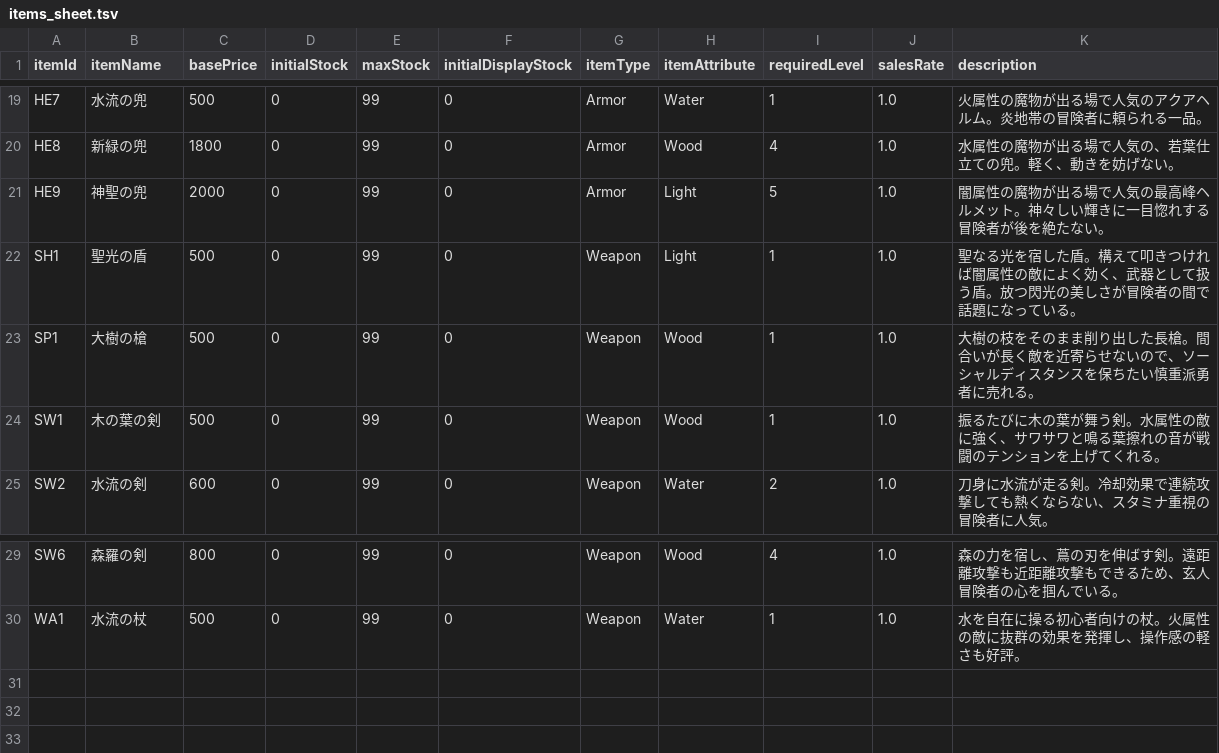
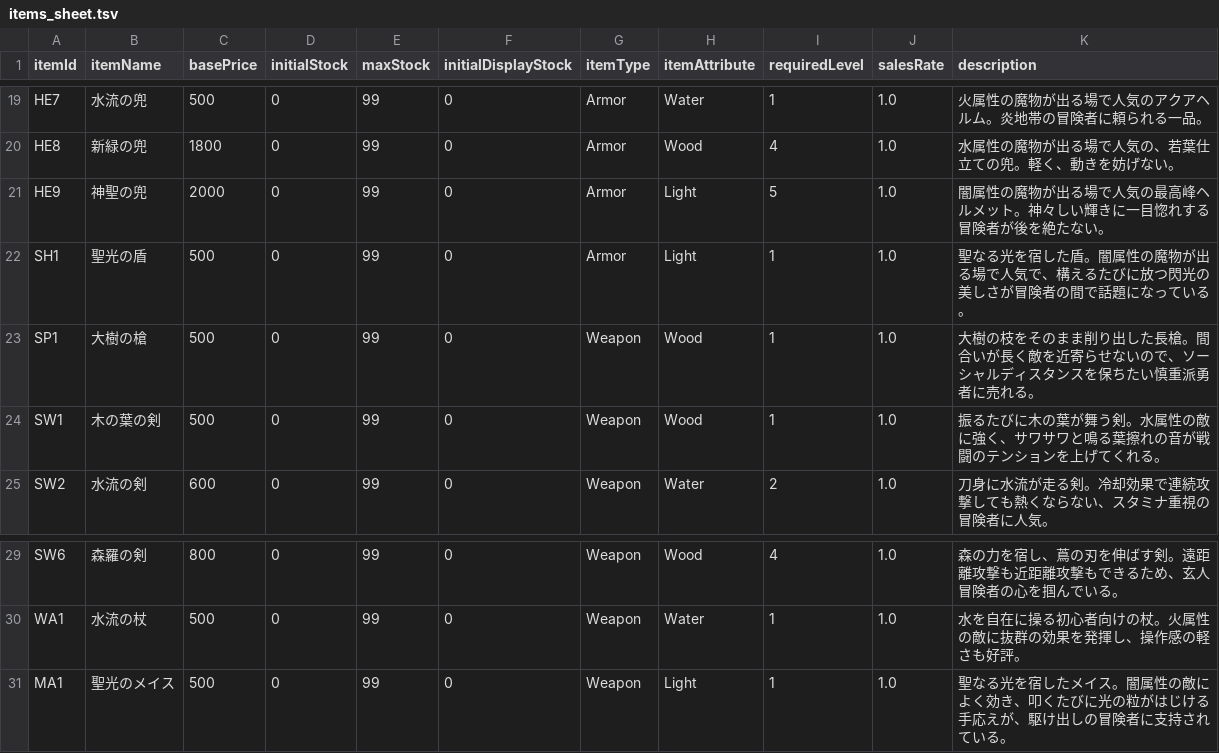
Before and after one commit to yanoryuu/TomsLands, a TSV file: Docs/items_sheet.tsv, drawn as a sheet; only a part is shown, gaps mark what is left out.

```diff
--- a/Docs/items_sheet.tsv
+++ b/Docs/items_sheet.tsv
@@ -21,3 +21,3 @@ HE8	新緑の兜	1800	0	99	0	Armor	Wood	4	1.0	水属性の魔物が出る場で
 HE9	神聖の兜	2000	0	99	0	Armor	Light	5	1.0	闇属性の魔物が出る場で人気の最高峰ヘルメット。神々しい輝きに一目惚れする冒険者が後を絶たない。
-SH1	聖光の盾	500	0	99	0	Weapon	Light	1	1.0	聖なる光を宿した盾。構えて叩きつければ闇属性の敵によく効く、武器として扱う盾。放つ閃光の美しさが冒険者の間で話題になっている。
+SH1	聖光の盾	500	0	99	0	Armor	Light	1	1.0	聖なる光を宿した盾。闇属性の魔物が出る場で人気で、構えるたびに放つ閃光の美しさが冒険者の間で話題になっている。
 SP1	大樹の槍	500	0	99	0	Weapon	Wood	1	1.0	大樹の枝をそのまま削り出した長槍。間合いが長く敵を近寄らせないので、ソーシャルディスタンスを保ちたい慎重派勇者に売れる。
@@ -30 +30,2 @@ SW6	森羅の剣	800	0	99	0	Weapon	Wood	4	1.0	森の力を宿し、蔦の刃を
 WA1	水流の杖	500	0	99	0	Weapon	Water	1	1.0	水を自在に操る初心者向けの杖。火属性の敵に抜群の効果を発揮し、操作感の軽さも好評。
+MA1	聖光のメイス	500	0	99	0	Weapon	Light	1	1.0	聖なる光を宿したメイス。闇属性の敵によく効き、叩くたびに光の粒がはじける手応えが、駆け出しの冒険者に支持されている。
```
Also changed, not shown: 31 other files.
